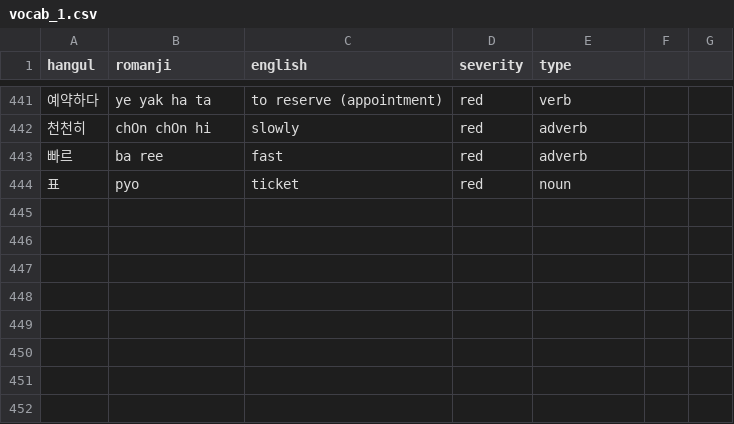
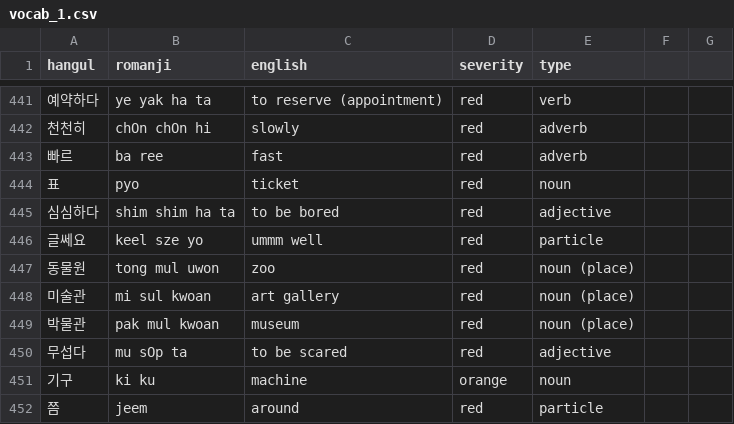
Before and after one commit to aquanow-calvin/aquanow-calvin.github.io, a CSV file: public/vocab_1.csv, drawn as a sheet; only a part is shown, gaps mark what is left out.

Commit message:
update

```diff
--- a/public/vocab_1.csv
+++ b/public/vocab_1.csv
@@ -444 +444,9 @@ hangul,romanji,english,severity,type
 표,pyo,ticket,red,noun
+심심하다,shim shim ha ta,to be bored,red,adjective
+글쎄요,keel sze yo,ummm well,red,particle
+동물원,tong mul uwon,zoo,red,noun (place)
+미술관,mi sul kwoan,art gallery,red,noun (place)
+박물관,pak mul kwoan,museum,red,noun (place)
+무섭다,mu sOp ta,to be scared,red,adjective
+기구,ki ku,machine,orange,noun
+쯤,jeem,around,red,particle
```
